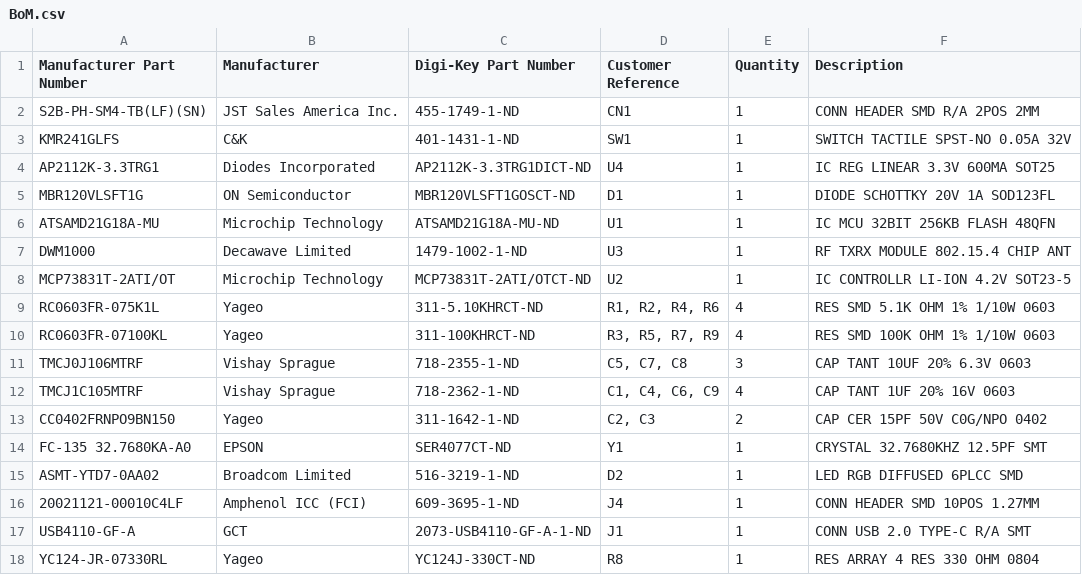
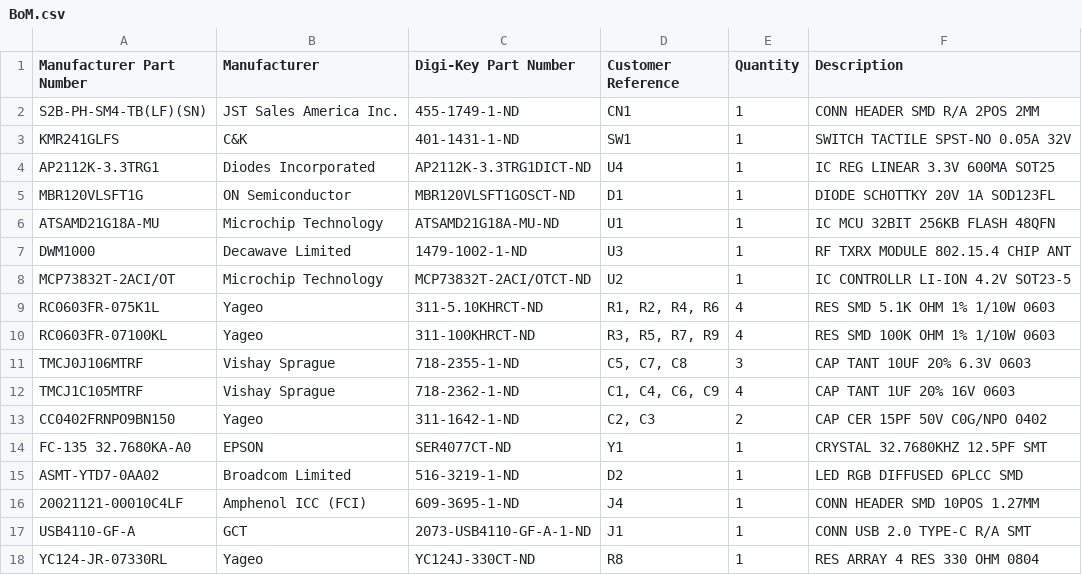
Before and after one commit to prototyping-corner/UWB-Feather, a CSV file: hardware/BoM.csv, drawn as a sheet.

Commit message:
Updated U2 BoM item

```diff
--- a/hardware/BoM.csv
+++ b/hardware/BoM.csv
@@ -7,3 +7,3 @@
 "DWM1000","Decawave Limited","1479-1002-1-ND","U3","1","RF TXRX MODULE 802.15.4 CHIP ANT"
-"MCP73831T-2ATI/OT","Microchip Technology","MCP73831T-2ATI/OTCT-ND","U2","1","IC CONTROLLR LI-ION 4.2V SOT23-5"
+"MCP73832T-2ACI/OT","Microchip Technology","MCP73832T-2ACI/OTCT-ND","U2","1","IC CONTROLLR LI-ION 4.2V SOT23-5"
 "RC0603FR-075K1L","Yageo","311-5.10KHRCT-ND","R1, R2, R4, R6","4","RES SMD 5.1K OHM 1% 1/10W 0603"
```
